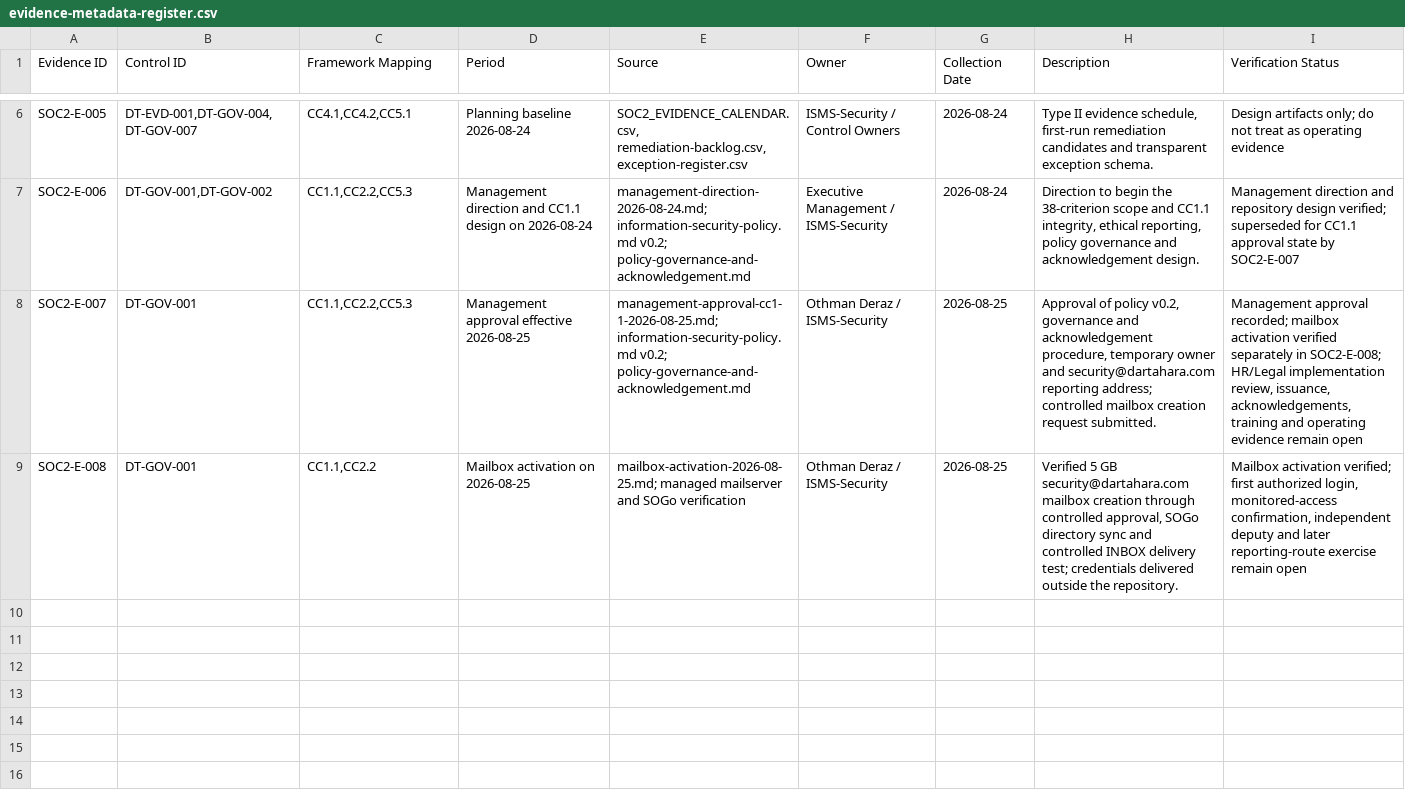
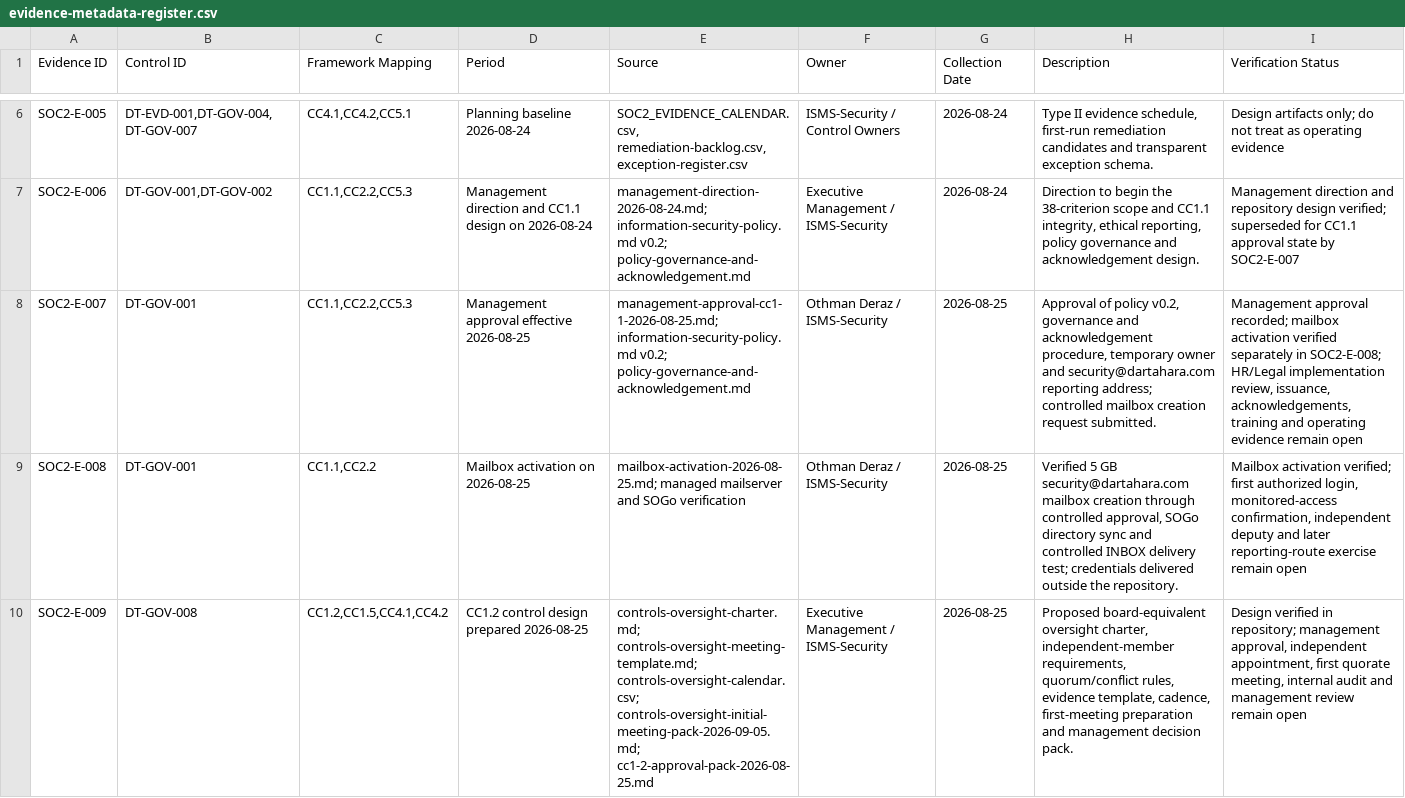
Before and after one commit to Saasolution-sl/dar-tahara, a CSV file: compliance/frameworks/soc2/evidence-metadata-register.csv, drawn as a sheet; only a part is shown, gaps mark what is left out; the diff names each change by its address in the sheet, - before the commit and + after, or states it on an @@ line.

```diff
--- a/compliance/frameworks/soc2/evidence-metadata-register.csv
+++ b/compliance/frameworks/soc2/evidence-metadata-register.csv
+row 10: SOC2-E-009 | DT-GOV-008 | CC1.2,CC1.5,CC4.1,CC4.2 | CC1.2 control design prepared 2026-08-25 | controls-oversight-charter.md; controls-oversight-meeting-template.md; controls-oversight-calendar.csv; controls-oversight-initial-meeting-pack-2026-09-05.md; cc1-2-approval-pack-2026-08-25.md | Executive Management / ISMS-Security | 2026-08-25 | Proposed board-equivalent oversight charter, independent-member requirements, quorum/conflict rules, evidence template, cadence, first-meeting preparation and management decision pack. | Design verified in repository; management approval, independent appointment, first quorate meeting, internal audit and management review remain open
```
Also changed, not shown: compliance/controls/control-library.csv, compliance/frameworks/soc2/SOC2_EVIDENCE_CALENDAR.csv, 12 other files.
